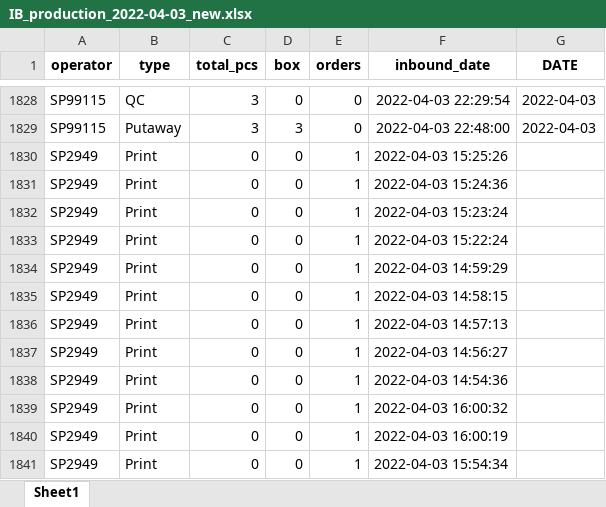
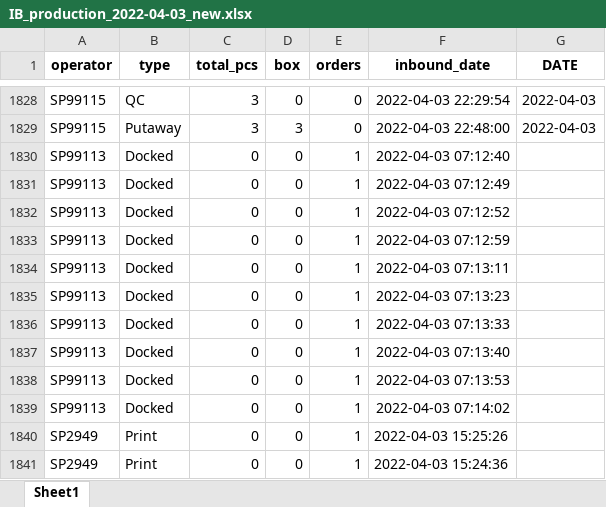
Before and after one commit to johnny890122/Incentive_prod, an Excel workbook: Input/IB_production_new/IB_production_2022-04-03_new.xlsx, sheet Sheet1, drawn as a sheet; only a part is shown, gaps mark what is left out; the shorter side is filled out with more unchanged rows; values as stored, in another font and other column widths than the file's, no borders; the diff names each change by its address in the sheet, - before the commit and + after, or states it on an @@ line.

```diff
--- a/Input/IB_production_new/IB_production_2022-04-03_new.xlsx (sheet Sheet1)
+++ b/Input/IB_production_new/IB_production_2022-04-03_new.xlsx (sheet Sheet1)
+row 1830: SP99113 | Docked | 0 | 0 | 1 | 2022-04-03 07:12:40
+row 1831: SP99113 | Docked | 0 | 0 | 1 | 2022-04-03 07:12:49
+row 1832: SP99113 | Docked | 0 | 0 | 1 | 2022-04-03 07:12:52
+row 1833: SP99113 | Docked | 0 | 0 | 1 | 2022-04-03 07:12:59
+row 1834: SP99113 | Docked | 0 | 0 | 1 | 2022-04-03 07:13:11
+row 1835: SP99113 | Docked | 0 | 0 | 1 | 2022-04-03 07:13:23
+row 1836: SP99113 | Docked | 0 | 0 | 1 | 2022-04-03 07:13:33
+row 1837: SP99113 | Docked | 0 | 0 | 1 | 2022-04-03 07:13:40
+row 1838: SP99113 | Docked | 0 | 0 | 1 | 2022-04-03 07:13:53
+row 1839: SP99113 | Docked | 0 | 0 | 1 | 2022-04-03 07:14:02
```
Also changed, not shown: Output/April/productivity_TL/productivity_TL_2022-04-03.xlsx, Output/April/productivity_TL_valid/productivity_TL_2022-04-03_valid.xlsx, 21 other files.
